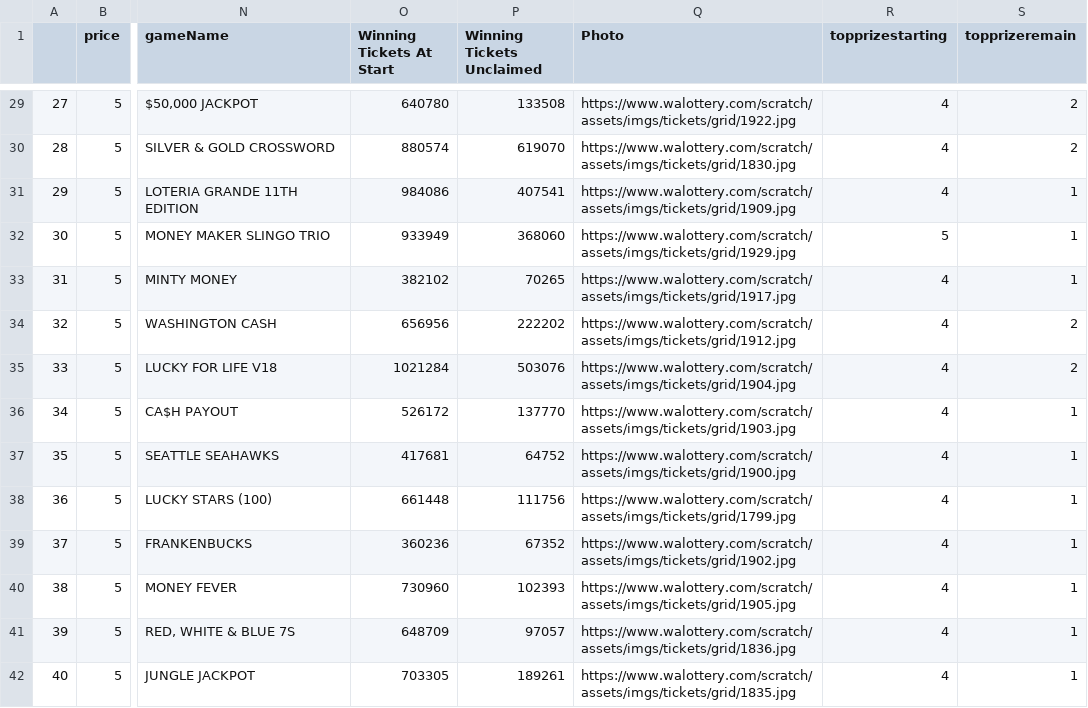
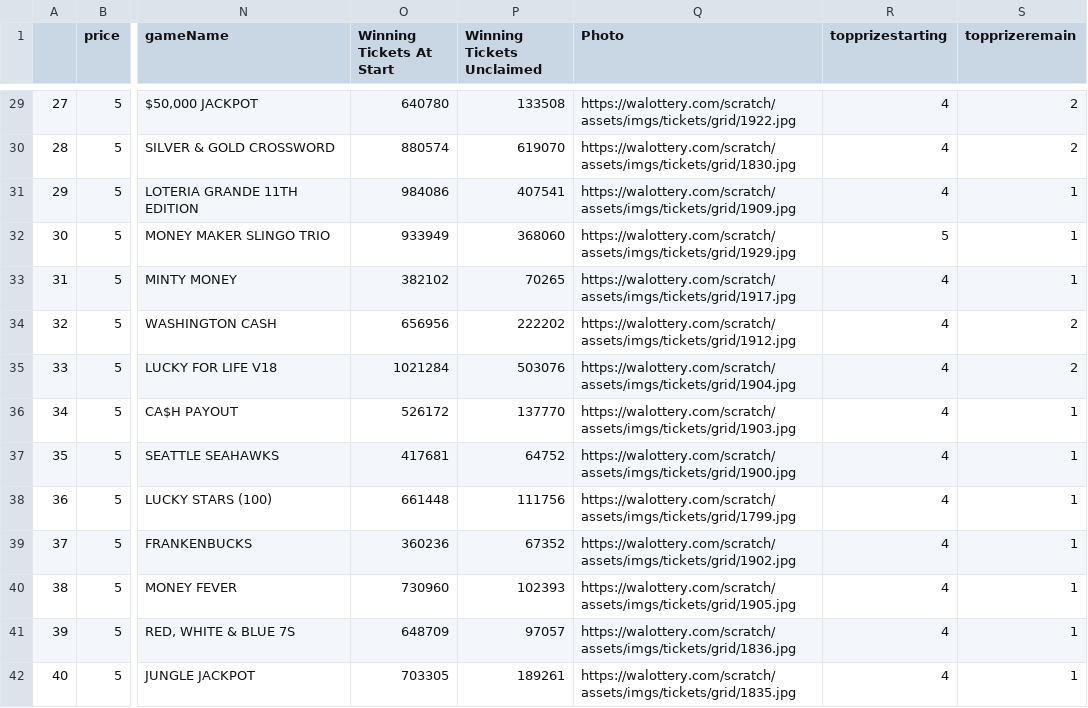
Before and after one commit to DarrenZastruga/scratchersdatapull, a CSV file: WAratingstable.csv, drawn as a sheet; only a part is shown, gaps mark what is left out; the diff covers the shown part only; the diff names each change by its address in the sheet, - before the commit and + after, or states it on an @@ line.

```diff
--- a/WAratingstable.csv
+++ b/WAratingstable.csv
-Q29 (Photo): https://www.walottery.com/scratch/assets/imgs/tickets/grid/1922.jpg
+Q29 (Photo): https://walottery.com/scratch/assets/imgs/tickets/grid/1922.jpg
-Q30 (Photo): https://www.walottery.com/scratch/assets/imgs/tickets/grid/1830.jpg
+Q30 (Photo): https://walottery.com/scratch/assets/imgs/tickets/grid/1830.jpg
-Q31 (Photo): https://www.walottery.com/scratch/assets/imgs/tickets/grid/1909.jpg
+Q31 (Photo): https://walottery.com/scratch/assets/imgs/tickets/grid/1909.jpg
-Q32 (Photo): https://www.walottery.com/scratch/assets/imgs/tickets/grid/1929.jpg
+Q32 (Photo): https://walottery.com/scratch/assets/imgs/tickets/grid/1929.jpg
-Q33 (Photo): https://www.walottery.com/scratch/assets/imgs/tickets/grid/1917.jpg
+Q33 (Photo): https://walottery.com/scratch/assets/imgs/tickets/grid/1917.jpg
-Q34 (Photo): https://www.walottery.com/scratch/assets/imgs/tickets/grid/1912.jpg
+Q34 (Photo): https://walottery.com/scratch/assets/imgs/tickets/grid/1912.jpg
-Q35 (Photo): https://www.walottery.com/scratch/assets/imgs/tickets/grid/1904.jpg
+Q35 (Photo): https://walottery.com/scratch/assets/imgs/tickets/grid/1904.jpg
-Q36 (Photo): https://www.walottery.com/scratch/assets/imgs/tickets/grid/1903.jpg
+Q36 (Photo): https://walottery.com/scratch/assets/imgs/tickets/grid/1903.jpg
-Q37 (Photo): https://www.walottery.com/scratch/assets/imgs/tickets/grid/1900.jpg
+Q37 (Photo): https://walottery.com/scratch/assets/imgs/tickets/grid/1900.jpg
-Q38 (Photo): https://www.walottery.com/scratch/assets/imgs/tickets/grid/1799.jpg
+Q38 (Photo): https://walottery.com/scratch/assets/imgs/tickets/grid/1799.jpg
-Q39 (Photo): https://www.walottery.com/scratch/assets/imgs/tickets/grid/1902.jpg
+Q39 (Photo): https://walottery.com/scratch/assets/imgs/tickets/grid/1902.jpg
-Q40 (Photo): https://www.walottery.com/scratch/assets/imgs/tickets/grid/1905.jpg
+Q40 (Photo): https://walottery.com/scratch/assets/imgs/tickets/grid/1905.jpg
-Q41 (Photo): https://www.walottery.com/scratch/assets/imgs/tickets/grid/1836.jpg
+Q41 (Photo): https://walottery.com/scratch/assets/imgs/tickets/grid/1836.jpg
-Q42 (Photo): https://www.walottery.com/scratch/assets/imgs/tickets/grid/1835.jpg
+Q42 (Photo): https://walottery.com/scratch/assets/imgs/tickets/grid/1835.jpg
```
Also changed, not shown: 49 edited cells elsewhere in this file, WAscratcherslist.csv, WAtixlist.csv, 1 other file.
